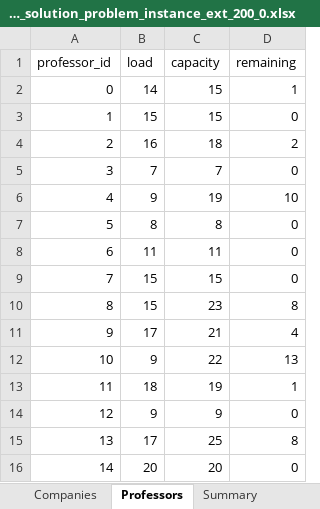
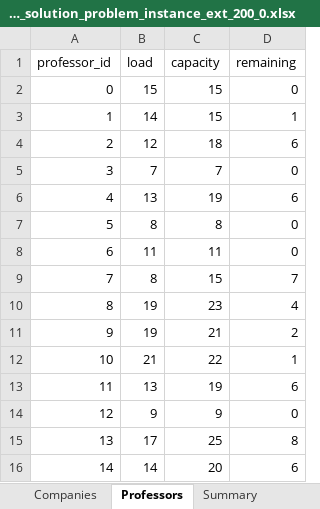
Before and after one commit to jarm32/HH-LAP-SIPA, an Excel workbook: Code/Teachers+Centers/obsolete/outputs/random_feasible_fixing_solution_problem_instance_ext_200_0.xlsx, sheet Professors, drawn as a sheet; values as stored, in another font and other column widths than the file's, no borders; the diff names each change by its address in the sheet, - before the commit and + after, or states it on an @@ line.

```diff
--- a/Code/Teachers+Centers/obsolete/outputs/random_feasible_fixing_solution_problem_instance_ext_200_0.xlsx (sheet Professors)
+++ b/Code/Teachers+Centers/obsolete/outputs/random_feasible_fixing_solution_problem_instance_ext_200_0.xlsx (sheet Professors)
-B2 (load): 14
+B2 (load): 15
-D2 (remaining): 1
+D2 (remaining): 0
-B3 (load): 15
+B3 (load): 14
-D3 (remaining): 0
+D3 (remaining): 1
-B4 (load): 16
+B4 (load): 12
-D4 (remaining): 2
+D4 (remaining): 6
-B6 (load): 9
+B6 (load): 13
-D6 (remaining): 10
+D6 (remaining): 6
-B9 (load): 15
+B9 (load): 8
-D9 (remaining): 0
+D9 (remaining): 7
-B10 (load): 15
+B10 (load): 19
-D10 (remaining): 8
+D10 (remaining): 4
-B11 (load): 17
+B11 (load): 19
-D11 (remaining): 4
+D11 (remaining): 2
-B12 (load): 9
+B12 (load): 21
-D12 (remaining): 13
+D12 (remaining): 1
-B13 (load): 18
+B13 (load): 13
-D13 (remaining): 1
+D13 (remaining): 6
-B16 (load): 20
+B16 (load): 14
-D16 (remaining): 0
+D16 (remaining): 6
```
Also changed, not shown: sheet Assignments, sheet Companies, sheet Summary, Code/Teachers+Centers/obsolete/outputs/random_feasible_fixing_solution_problem_instance_ext_400_0.xlsx, Code/Teachers+Centers/obsolete/outputs/random_feasible_fixing_solution_problem_instance_ext_400_1.xlsx, 9 other files.
